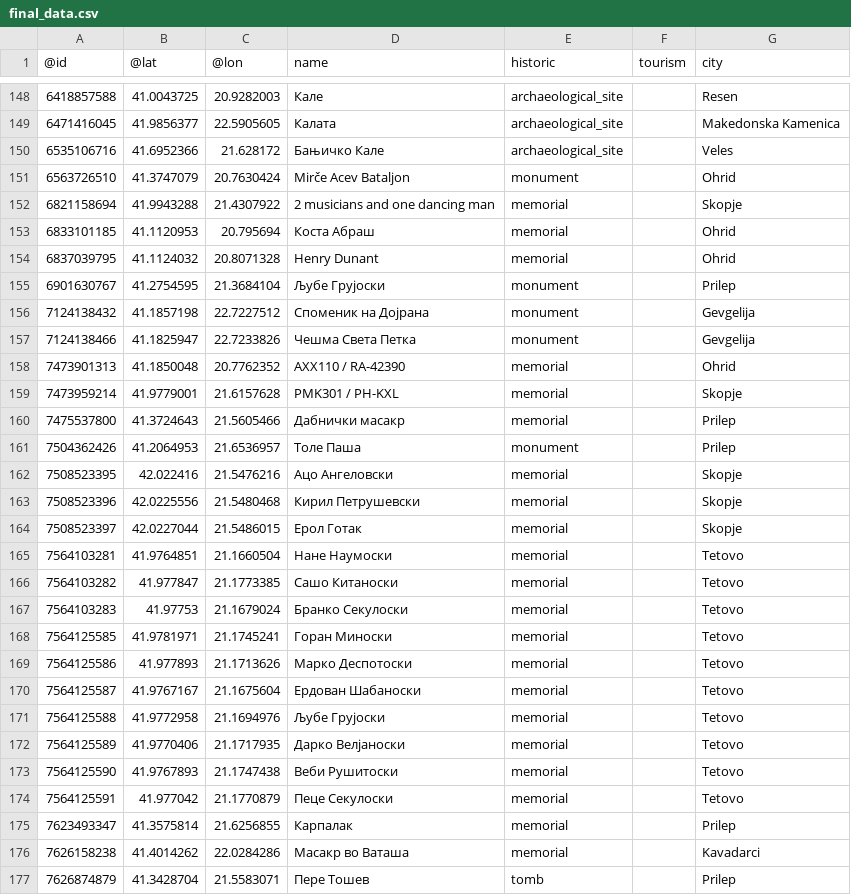
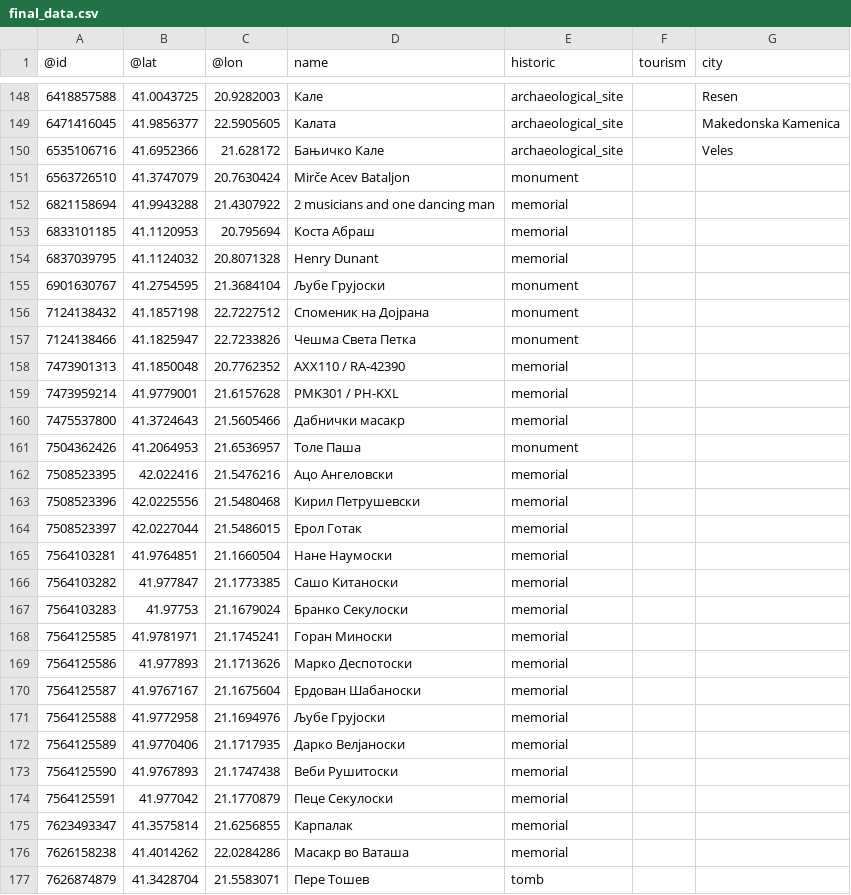
Before and after one commit to stefanvasilev2002/HeritageHub, a CSV file: heritageHub/target/classes/final_data.csv, drawn as a sheet; only a part is shown, gaps mark what is left out; the diff covers the shown part only.

```diff
--- a/heritageHub/target/classes/final_data.csv
+++ b/heritageHub/target/classes/final_data.csv
@@ -150,28 +150,28 @@
 6535106716,41.6952366,21.628172,Бањичко Кале,archaeological_site,,Veles
-6563726510,41.3747079,20.7630424,Mirče Acev Bataljon,monument,,Ohrid
-6821158694,41.9943288,21.4307922,2 musicians and one dancing man,memorial,,Skopje
-6833101185,41.1120953,20.795694,Коста Абраш,memorial,,Ohrid
-6837039795,41.1124032,20.8071328,Henry Dunant,memorial,,Ohrid
-6901630767,41.2754595,21.3684104,Љубе Грујоски,monument,,Prilep
-7124138432,41.1857198,22.7227512,Споменик на Дојрана,monument,,Gevgelija
-7124138466,41.1825947,22.7233826,Чешма Света Петка,monument,,Gevgelija
-7473901313,41.1850048,20.7762352,AXX110 / RA-42390,memorial,,Ohrid
-7473959214,41.9779001,21.6157628,PMK301 / PH-KXL,memorial,,Skopje
-7475537800,41.3724643,21.5605466,Дабнички масакр,memorial,,Prilep
-7504362426,41.2064953,21.6536957,Толе Паша,monument,,Prilep
-7508523395,42.022416,21.5476216,Ацо Ангеловски,memorial,,Skopje
-7508523396,42.0225556,21.5480468,Кирил Петрушевски,memorial,,Skopje
-7508523397,42.0227044,21.5486015,Ерол Готак,memorial,,Skopje
-7564103281,41.9764851,21.1660504,Нане Наумоски,memorial,,Tetovo
-7564103282,41.977847,21.1773385,Сашо Китаноски,memorial,,Tetovo
-7564103283,41.97753,21.1679024,Бранко Секулоски,memorial,,Tetovo
-7564125585,41.9781971,21.1745241,Горан Миноски,memorial,,Tetovo
-7564125586,41.977893,21.1713626,Марко Деспотоски,memorial,,Tetovo
-7564125587,41.9767167,21.1675604,Ердован Шабаноски,memorial,,Tetovo
-7564125588,41.9772958,21.1694976,Љубе Грујоски,memorial,,Tetovo
-7564125589,41.9770406,21.1717935,Дарко Велјаноски,memorial,,Tetovo
-7564125590,41.9767893,21.1747438,Веби Рушитоски,memorial,,Tetovo
-7564125591,41.977042,21.1770879,Пеце Секулоски,memorial,,Tetovo
-7623493347,41.3575814,21.6256855,Карпалак,memorial,,Prilep
-7626158238,41.4014262,22.0284286,Масакр во Ваташа,memorial,,Kavadarci
-7626874879,41.3428704,21.5583071,Пере Тошев,tomb,,Prilep
+6563726510,41.3747079,20.7630424,Mirče Acev Bataljon,monument,,
+6821158694,41.9943288,21.4307922,2 musicians and one dancing man,memorial,,
+6833101185,41.1120953,20.795694,Коста Абраш,memorial,,
+6837039795,41.1124032,20.8071328,Henry Dunant,memorial,,
+6901630767,41.2754595,21.3684104,Љубе Грујоски,monument,,
+7124138432,41.1857198,22.7227512,Споменик на Дојрана,monument,,
+7124138466,41.1825947,22.7233826,Чешма Света Петка,monument,,
+7473901313,41.1850048,20.7762352,AXX110 / RA-42390,memorial,,
+7473959214,41.9779001,21.6157628,PMK301 / PH-KXL,memorial,,
+7475537800,41.3724643,21.5605466,Дабнички масакр,memorial,,
+7504362426,41.2064953,21.6536957,Толе Паша,monument,,
+7508523395,42.022416,21.5476216,Ацо Ангеловски,memorial,,
+7508523396,42.0225556,21.5480468,Кирил Петрушевски,memorial,,
+7508523397,42.0227044,21.5486015,Ерол Готак,memorial,,
+7564103281,41.9764851,21.1660504,Нане Наумоски,memorial,,
+7564103282,41.977847,21.1773385,Сашо Китаноски,memorial,,
+7564103283,41.97753,21.1679024,Бранко Секулоски,memorial,,
+7564125585,41.9781971,21.1745241,Горан Миноски,memorial,,
+7564125586,41.977893,21.1713626,Марко Деспотоски,memorial,,
+7564125587,41.9767167,21.1675604,Ердован Шабаноски,memorial,,
+7564125588,41.9772958,21.1694976,Љубе Грујоски,memorial,,
+7564125589,41.9770406,21.1717935,Дарко Велјаноски,memorial,,
+7564125590,41.9767893,21.1747438,Веби Рушитоски,memorial,,
+7564125591,41.977042,21.1770879,Пеце Секулоски,memorial,,
+7623493347,41.3575814,21.6256855,Карпалак,memorial,,
+7626158238,41.4014262,22.0284286,Масакр во Ваташа,memorial,,
+7626874879,41.3428704,21.5583071,Пере Тошев,tomb,,
```
Also changed, not shown: 55 edited cells elsewhere in this file, 34 other files.
